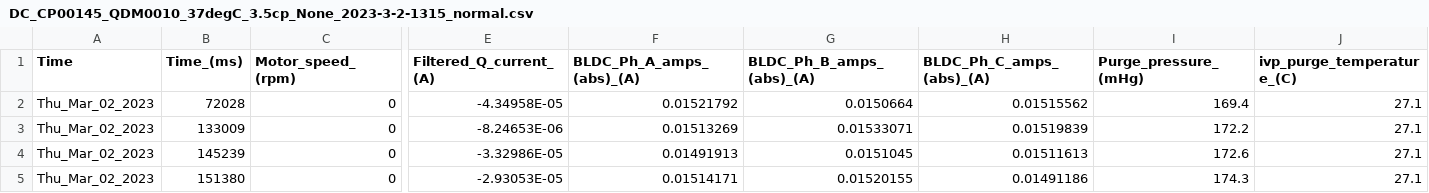
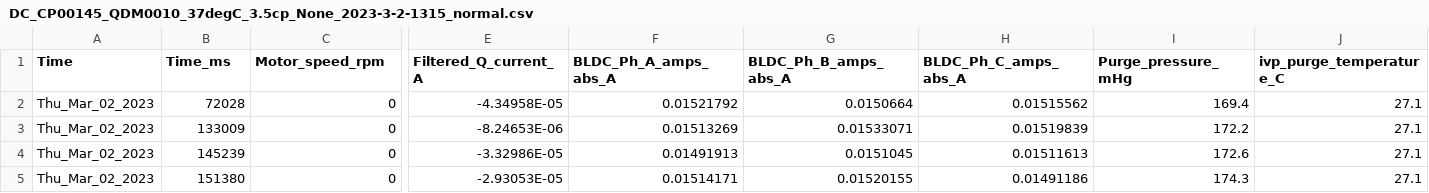
Before and after one commit to Nerdlik/data, a CSV file: DC_CP00145_QDM0010_37degC_3.5cp_None_2023-3-2-1315_normal.csv, drawn as a sheet; only a part is shown, gaps mark what is left out; the diff covers the shown part only; the diff names each change by its address in the sheet, - before the commit and + after, or states it on an @@ line.

Commit message:
Update DC_CP00145_QDM0010_37degC_3.5cp_None_2023-3-2-1315_normal.csv

```diff
--- a/DC_CP00145_QDM0010_37degC_3.5cp_None_2023-3-2-1315_normal.csv
+++ b/DC_CP00145_QDM0010_37degC_3.5cp_None_2023-3-2-1315_normal.csv
-B1: Time_(ms)
+B1: Time_ms
-C1: Motor_speed_(rpm)
+C1: Motor_speed_rpm
-E1: Filtered_Q_current_(A)
+E1: Filtered_Q_current_A
-F1: BLDC_Ph_A_amps_(abs)_(A)
+F1: BLDC_Ph_A_amps_abs_A
-G1: BLDC_Ph_B_amps_(abs)_(A)
+G1: BLDC_Ph_B_amps_abs_A
-H1: BLDC_Ph_C_amps_(abs)_(A)
+H1: BLDC_Ph_C_amps_abs_A
-I1: Purge_pressure_(mHg)
+I1: Purge_pressure_mHg
-J1: ivp_purge_temperature_(C)
+J1: ivp_purge_temperature_C
```
Also changed, not shown: 15 edited cells elsewhere in this file.
